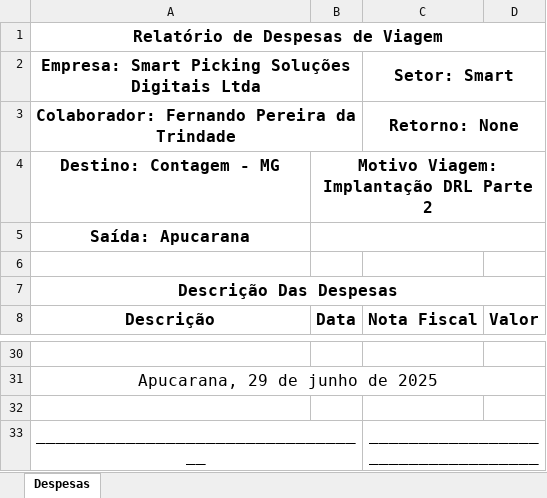
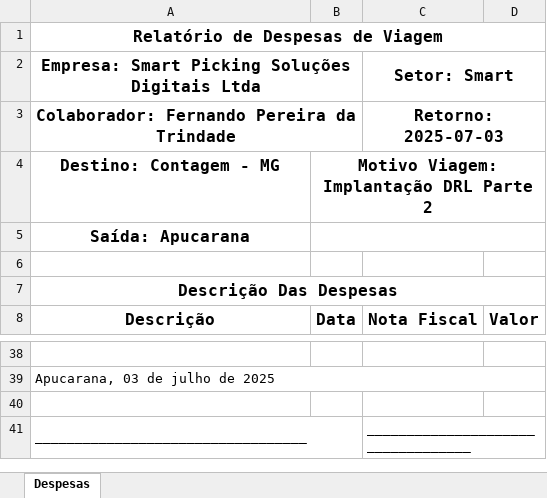
Before and after one commit to Hdrl/Facilite, an Excel workbook: relatorio/despesas.xlsx, sheet Despesas, drawn as a sheet; only a part is shown, gaps mark what is left out; values as stored, in another font and other column widths than the file's, no borders; addresses are those after the commit; the diff covers the shown part only; the diff names each change by its address in the sheet, - before the commit and + after, or states it on an @@ line.

```diff
--- a/relatorio/despesas.xlsx (sheet Despesas)
+++ b/relatorio/despesas.xlsx (sheet Despesas)
-C3 (Nota Fiscal): Retorno: None
+C3 (Nota Fiscal): Retorno: 2025-07-03
-A39 (Descrição): Apucarana, 29 de junho de 2025
+A39 (Descrição): Apucarana, 03 de julho de 2025
@@ A39 text size: smaller, alignment: center → left @@
@@ A41 text size: smaller, alignment: center → left @@
@@ C41 text size: smaller, alignment: center → left @@
```
Also changed, not shown: 9 added rows, 1 removed row, 7 moved rows and 1 edited cell elsewhere in this sheet, 22 other files.
